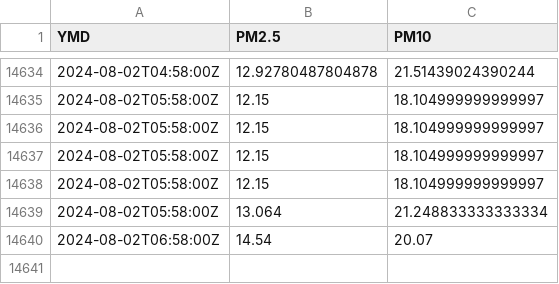
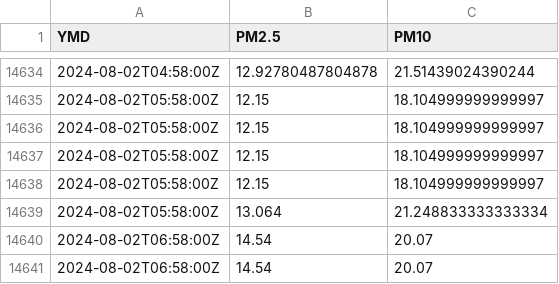
Before and after one commit to bardcesh/Poughkeepsie, a CSV file: data/poughkeepsie.csv, drawn as a sheet; only a part is shown, gaps mark what is left out.

Commit message:
GH ACTION Headlines Fri Aug  2 12:41:58 UTC 2024

```diff
--- a/data/poughkeepsie.csv
+++ b/data/poughkeepsie.csv
@@ -14640 +14640,2 @@ YMD,PM2.5,PM10
 2024-08-02T06:58:00Z,14.54,20.07
+2024-08-02T06:58:00Z,14.54,20.07
```
